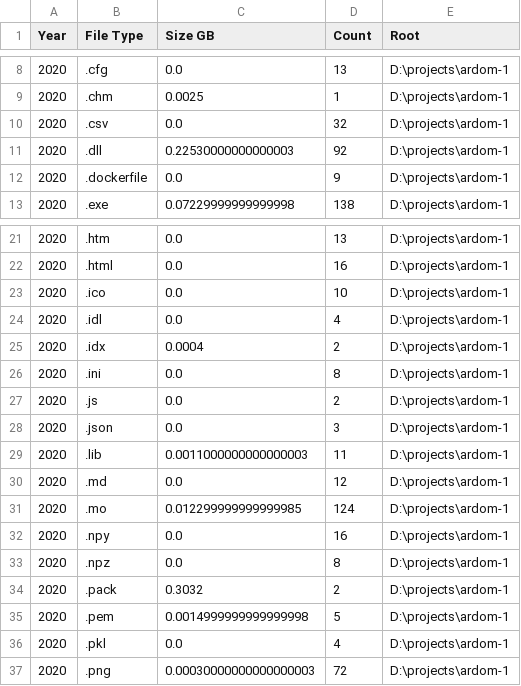
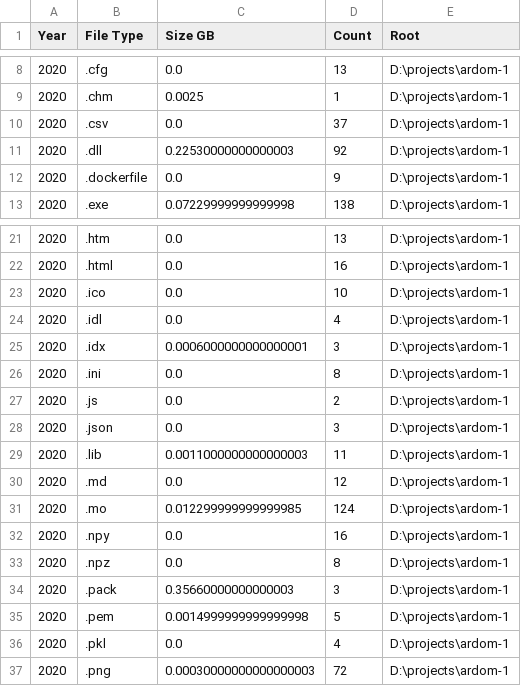
Before and after one commit to yahmlevi/ardom-1, a CSV file: file_crawler_project/crawler_csv_folder_2020-09-14/root.csv, drawn as a sheet; only a part is shown, gaps mark what is left out.

```diff
--- a/file_crawler_project/crawler_csv_folder_2020-09-14/root.csv
+++ b/file_crawler_project/crawler_csv_folder_2020-09-14/root.csv
@@ -9,3 +9,3 @@
 2020,.chm,0.0025,1,D:\projects\ardom-1
-2020,.csv,0.0,32,D:\projects\ardom-1
+2020,.csv,0.0,37,D:\projects\ardom-1
 2020,.dll,0.22530000000000003,92,D:\projects\ardom-1
@@ -24,3 +24,3 @@
 2020,.idl,0.0,4,D:\projects\ardom-1
-2020,.idx,0.0004,2,D:\projects\ardom-1
+2020,.idx,0.0006000000000000001,3,D:\projects\ardom-1
 2020,.ini,0.0,8,D:\projects\ardom-1
@@ -33,3 +33,3 @@
 2020,.npz,0.0,8,D:\projects\ardom-1
-2020,.pack,0.3032,2,D:\projects\ardom-1
+2020,.pack,0.35660000000000003,3,D:\projects\ardom-1
 2020,.pem,0.0014999999999999998,5,D:\projects\ardom-1
```
Also changed, not shown: file_crawler_project/crawler_csv_folder_2020-09-14/root_by_file_type.csv, 5 other files.
